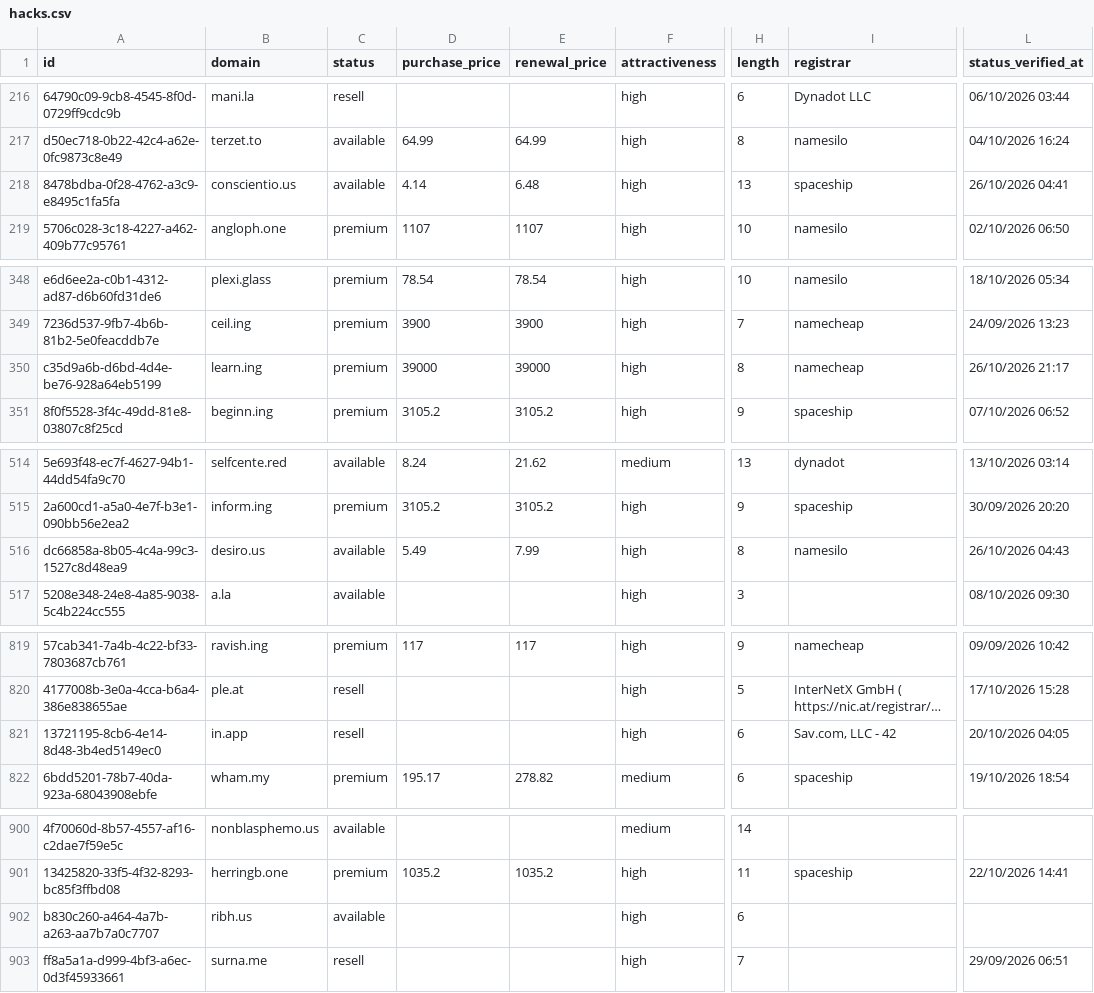
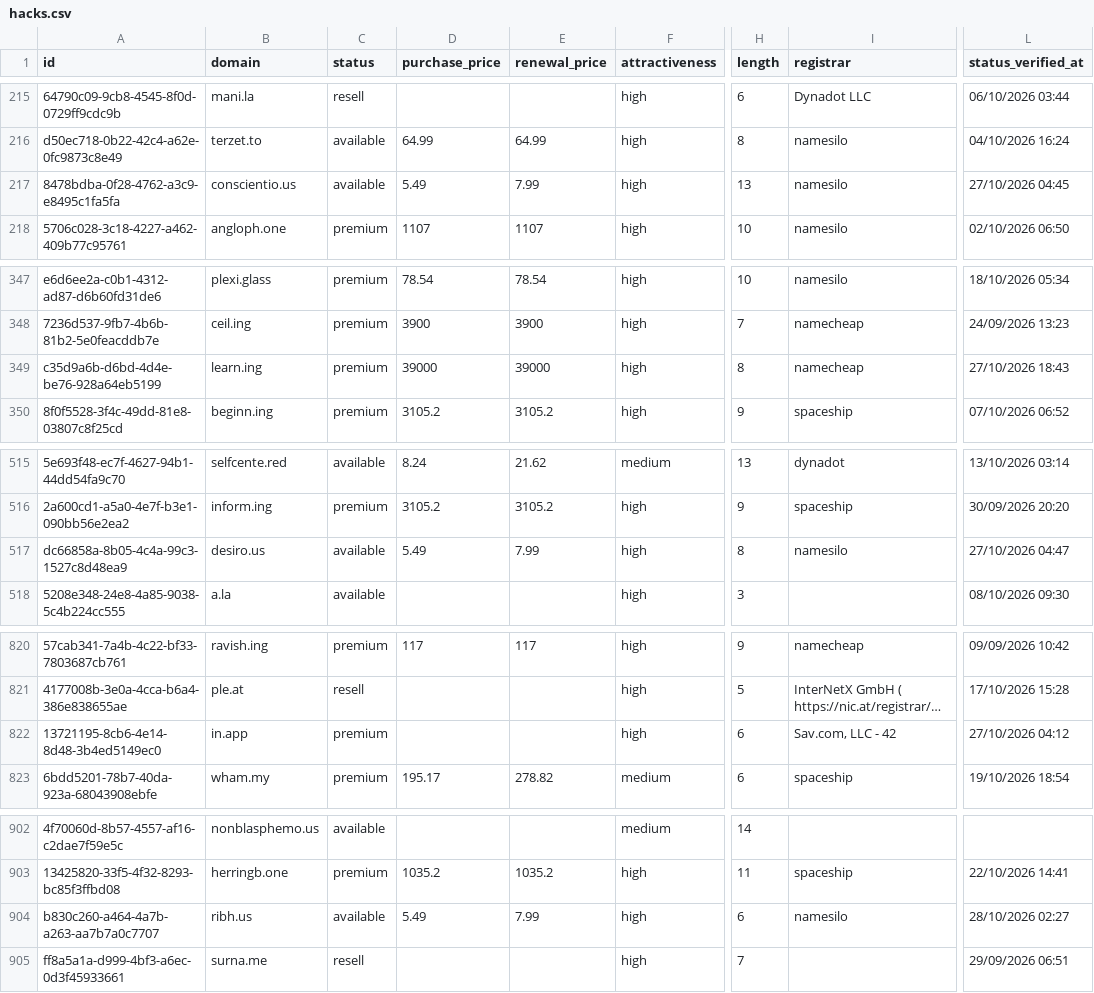
Before and after one commit to UniqueDomains/hacks-oneword-domains, a CSV file: hacks.csv, drawn as a sheet; only a part is shown, gaps mark what is left out; long unchanged cells end in …; addresses are those after the commit; the diff covers the shown part only; the diff names each change by its address in the sheet, - before the commit and + after, or states it on an @@ line.

```diff
--- a/hacks.csv
+++ b/hacks.csv
-D217 (purchase_price): 4.14
+D217 (purchase_price): 5.49
-E217 (renewal_price): 6.48
+E217 (renewal_price): 7.99
-I217 (registrar): spaceship
+I217 (registrar): namesilo
-L217 (status_verified_at): 26/10/2026 04:41
+L217 (status_verified_at): 27/10/2026 04:45
-L349 (status_verified_at): 26/10/2026 21:17
+L349 (status_verified_at): 27/10/2026 18:43
-L517 (status_verified_at): 26/10/2026 04:43
+L517 (status_verified_at): 27/10/2026 04:47
-C822 (status): resell
+C822 (status): premium
-L822 (status_verified_at): 20/10/2026 04:05
+L822 (status_verified_at): 27/10/2026 04:12
-D904 (purchase_price): (empty)
+D904 (purchase_price): 5.49
-E904 (renewal_price): (empty)
+E904 (renewal_price): 7.99
-I904 (registrar): (empty)
+I904 (registrar): namesilo
-L904 (status_verified_at): (empty)
+L904 (status_verified_at): 28/10/2026 02:27
```
Also changed, not shown: 3 added rows, 3 removed rows and 1 edited cell elsewhere in this file, 4 other files.
